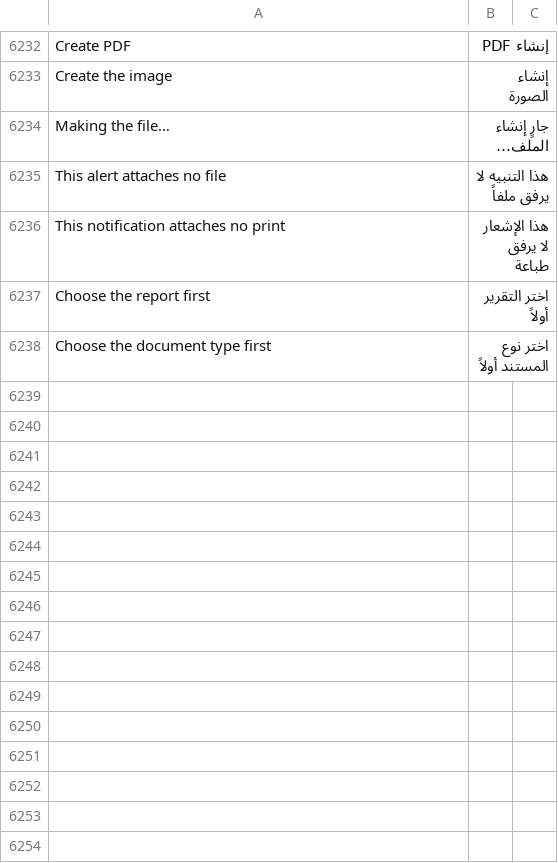
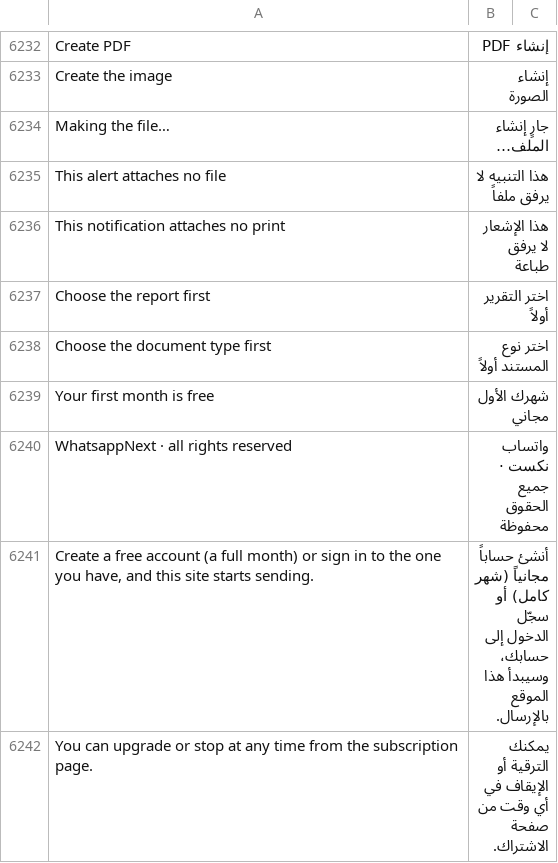
Before and after one commit to whatsappnext/whatsapp_next, a CSV file: whatsapp_next/translations/ar.csv, drawn as a sheet; only a part is shown, gaps mark what is left out.

Commit message:
fix(onboarding): the copyright is WhatsappNext's; "a professional presence in every message" instead of "no card"
As on the platform (owner, 2026-11-10): the set-up page's footer says
"WhatsappNext · all rights reserved" (was Sanad Digital's); its badge and side
panel say "A professional presence in every message" (was "First month free ·
no card"), and "no card" is dropped where it was part of a sentence (the free
month point, the subscription note, the home page's sign-up line).

```diff
--- a/whatsapp_next/translations/ar.csv
+++ b/whatsapp_next/translations/ar.csv
@@ -6238 +6238,5 @@ Choose the report first,اختر التقرير أولاً,
 Choose the document type first,اختر نوع المستند أولاً,
+Your first month is free,شهرك الأول مجاني,
+WhatsappNext · all rights reserved,واتساب نكست · جميع الحقوق محفوظة,
+"Create a free account (a full month) or sign in to the one you have, and this site starts sending.",أنشئ حساباً مجانياً (شهر كامل) أو سجّل الدخول إلى حسابك، وسيبدأ هذا الموقع بالإرسال.,
+You can upgrade or stop at any time from the subscription page.,يمكنك الترقية أو الإيقاف في أي وقت من صفحة الاشتراك.,
```
Also changed, not shown: 2 other files.
